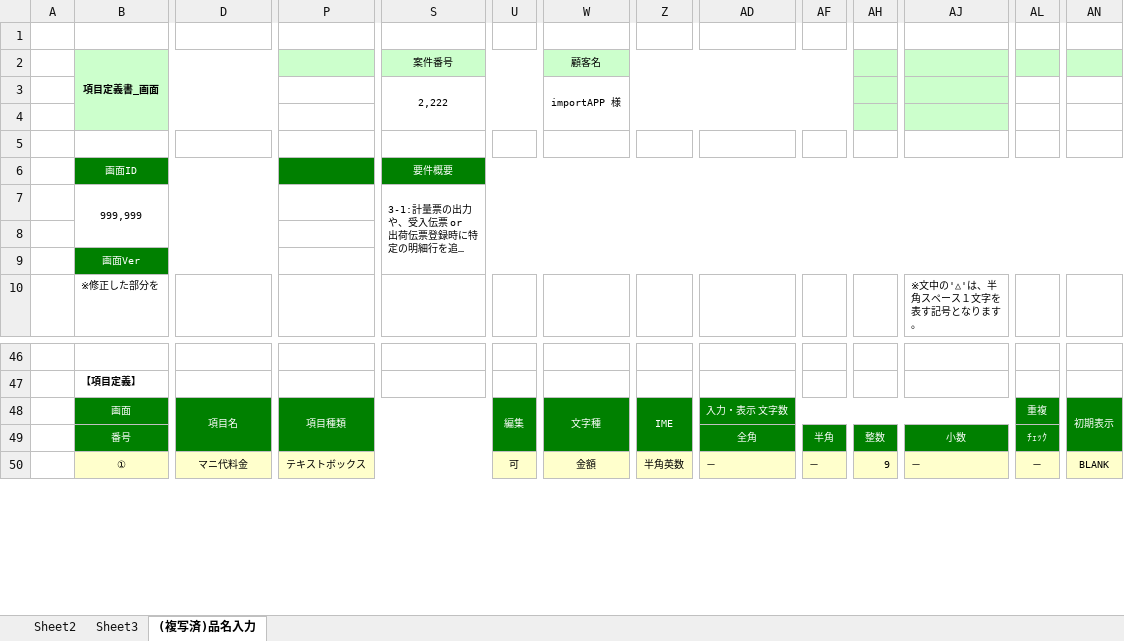
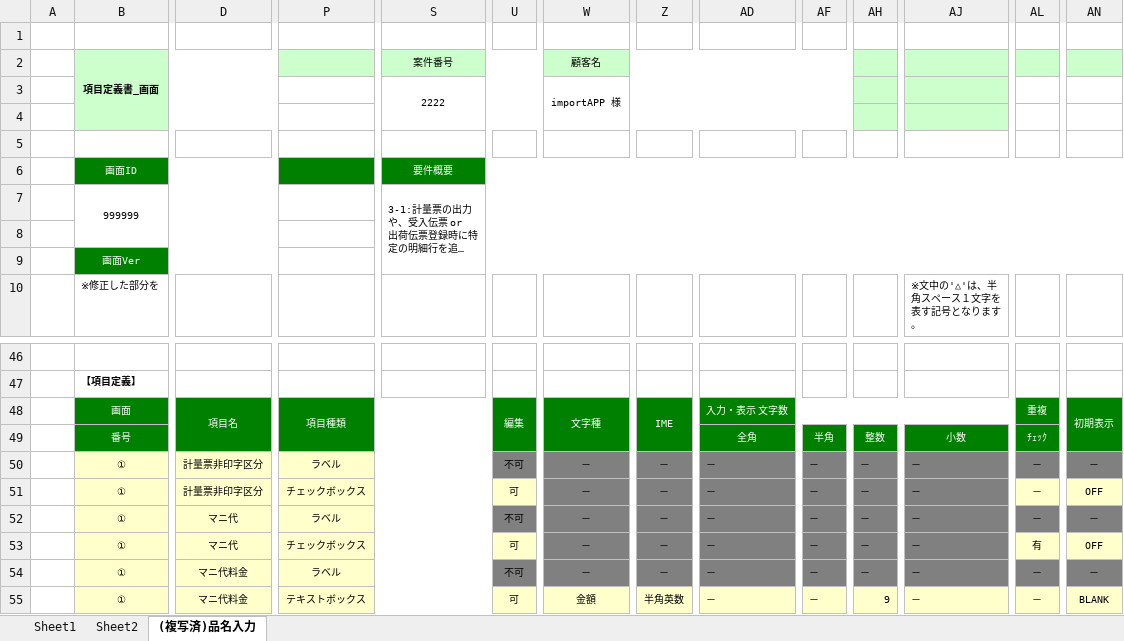
Before and after one commit to francisnguyenanh/demowinformapp, an Excel workbook: doc_gamen.xlsx, sheet (複写済)品名入力, drawn as a sheet; only a part is shown, gaps mark what is left out; long unchanged cells end in …; values as stored, in another font and other column widths than the file's, no borders; rows hold the shown columns only; the diff names each change by its address in the sheet, - before the commit and + after, or states it on an @@ line.

```diff
--- a/doc_gamen.xlsx (sheet (複写済)品名入力)
+++ b/doc_gamen.xlsx (sheet (複写済)品名入力)
-sheet tab: Sheet3
+sheet tab: Sheet1
@@ sheet tab order changed: Sheet1 | Sheet2 | (複写済)品名入力 @@
-S3 (案件番号): 2,222
+S3 (案件番号): 2222
-B7 (項目定義書_画面): 999,999
+B7 (項目定義書_画面): 999999
+row 50:  | ① | 計量票非印字区分 | ラベル |  | 不可 | － | － | － | － | － | － | － | －
+row 51:  | ① | 計量票非印字区分 | チェックボックス |  | 可 | － | － | － | － | － | － | － | OFF
+row 52:  | ① | マニ代 | ラベル |  | 不可 | － | － | － | － | － | － | － | －
+row 53:  | ① | マニ代 | チェックボックス |  | 可 | － | － | － | － | － | － | 有 | OFF
+row 54:  | ① | マニ代料金 | ラベル |  | 不可 | － | － | － | － | － | － | － | －
```
Also changed, not shown: mapping.xlsx, 5 other files.
